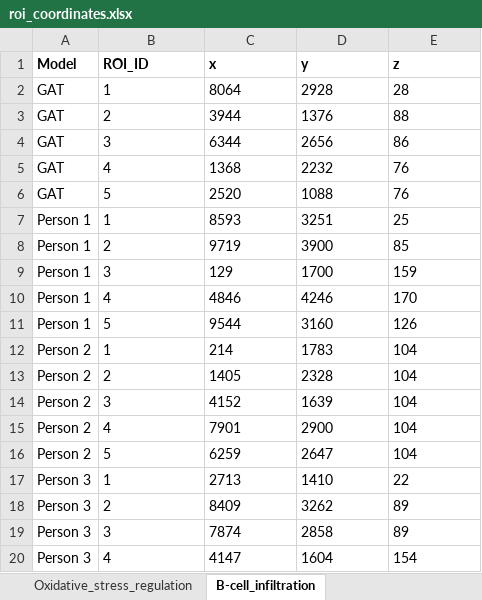
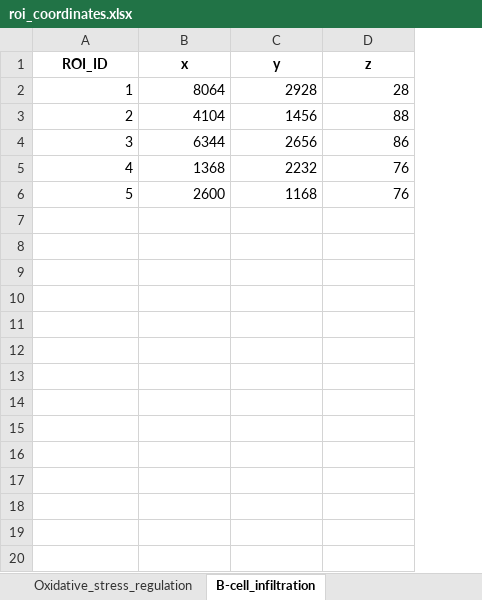
Before and after one commit to Hosseinfatho/SSGAT, an Excel workbook: Groundtruth/roi_coordinates.xlsx, sheet B-cell_infiltration, drawn as a sheet; only a part is shown; values as stored, in another font and other column widths than the file's, no borders; removed rows and columns are numbered as before the commit, all else as after; the diff covers the shown part only; the diff names each change by its address in the sheet, - before the commit and + after, or states it on an @@ line.

Commit message:
update plot for each person and clickable scatter plot

```diff
--- a/Groundtruth/roi_coordinates.xlsx (sheet B-cell_infiltration)
+++ b/Groundtruth/roi_coordinates.xlsx (sheet B-cell_infiltration)
-column A (Model), rows 2-6: all GAT
-A1:D1 alignment: left
+A1:D1 alignment: center
-A2:D6 alignment: left
+A2:D6 alignment: right
-B3 (x): 3944
+B3 (x): 4104
-C3 (y): 1376
+C3 (y): 1456
-B6 (x): 2520
+B6 (x): 2600
-C6 (y): 1088
+C6 (y): 1168
-row 7: Person 1 | 1 | 8593 | 3251 | 25
-row 8: Person 1 | 2 | 9719 | 3900 | 85
-row 9: Person 1 | 3 | 129 | 1700 | 159
-row 10: Person 1 | 4 | 4846 | 4246 | 170
-row 11: Person 1 | 5 | 9544 | 3160 | 126
-row 12: Person 2 | 1 | 214 | 1783 | 104
-row 13: Person 2 | 2 | 1405 | 2328 | 104
-row 14: Person 2 | 3 | 4152 | 1639 | 104
-row 15: Person 2 | 4 | 7901 | 2900 | 104
-row 16: Person 2 | 5 | 6259 | 2647 | 104
-row 17: Person 3 | 1 | 2713 | 1410 | 22
-row 18: Person 3 | 2 | 8409 | 3262 | 89
-row 19: Person 3 | 3 | 7874 | 2858 | 89
-row 20: Person 3 | 4 | 4147 | 1604 | 154
```
Also changed, not shown: 16 removed rows elsewhere in this sheet, sheet Inflammatory_zone, sheet T-cell_maturation, sheet Oxidative_stress_regulation, 3 other files.
